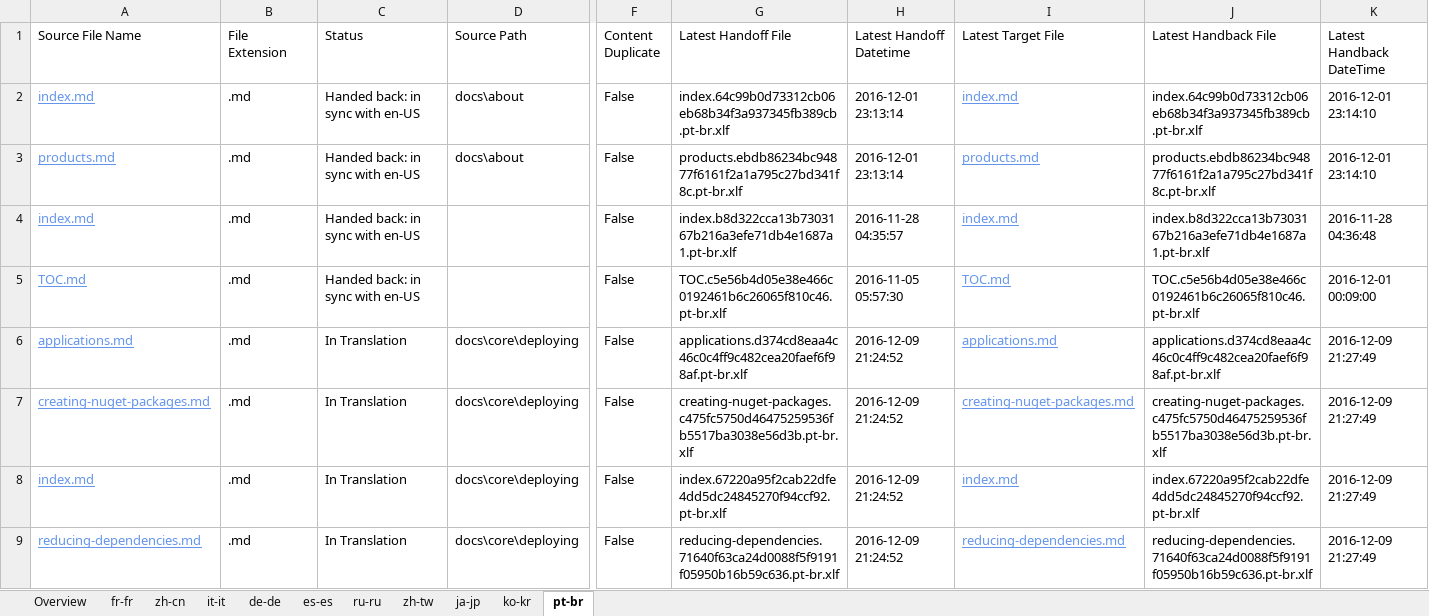
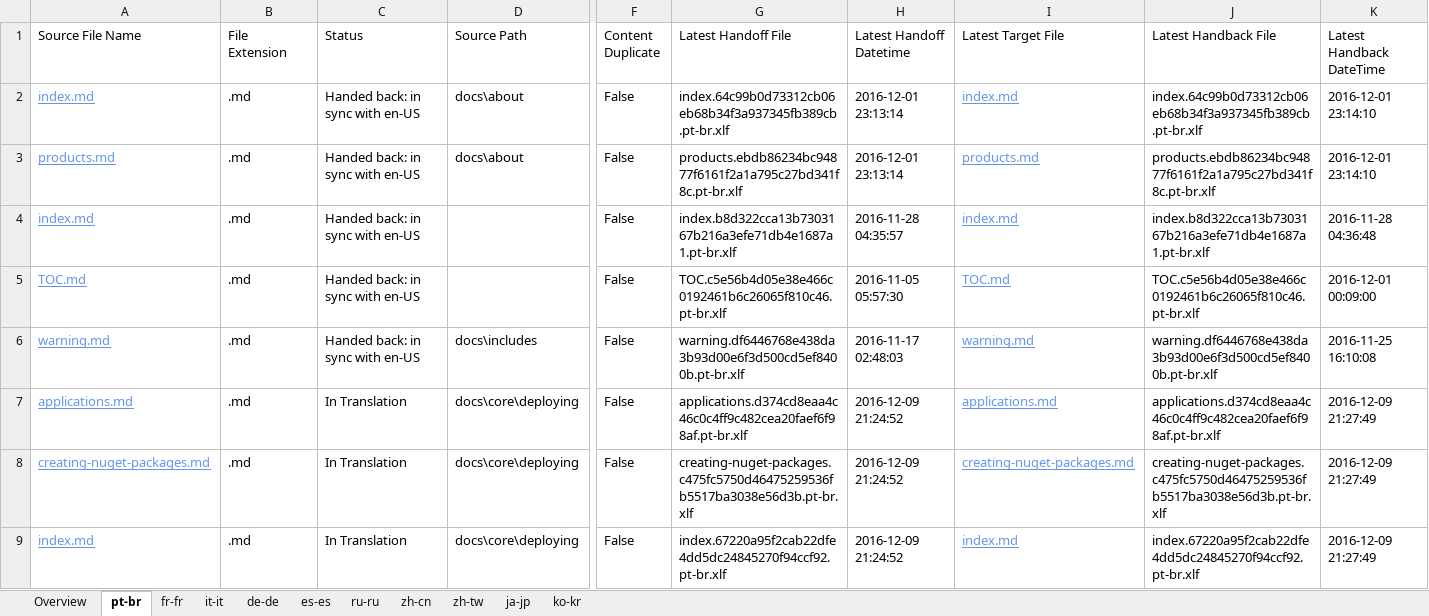
Before and after one commit to openpublishoperation/docs.handback, an Excel workbook: ol-handback/dotnet/docs/master/localization-status.xlsx, sheet pt-br, drawn as a sheet; only a part is shown, gaps mark what is left out; the shorter side is filled out with more unchanged rows; values as stored, in another font and other column widths than the file's, no borders; table styles not drawn; rows hold the shown columns only; the diff covers the shown part only; the diff names each change by its address in the sheet, - before the commit and + after, or states it on an @@ line.

```diff
--- a/ol-handback/dotnet/docs/master/localization-status.xlsx (sheet pt-br)
+++ b/ol-handback/dotnet/docs/master/localization-status.xlsx (sheet pt-br)
@@ sheet tab order changed: Overview | pt-br | fr-fr | it-it | de-de | es-es | ru-ru | zh-cn | zh-tw | ja-jp | ko-kr @@
+row 6: warning.md | .md | Handed back: in sync with en-US | docs\includes | False | warning.df6446768e438da3b93d00e6f3d500cd5ef8400b.pt-br.xlf | 2016-11-17 02:48:03 | warning.md | warning.df6446768e438da3b93d00e6f3d500cd5ef8400b.pt-br.xlf | 2016-11-25 16:10:08
```
Also changed, not shown: 4 edited cells elsewhere in this sheet, sheet fr-fr, sheet zh-cn, sheet Overview, ol-handback/dotnet/docs/master/handback-status.xlsx.
